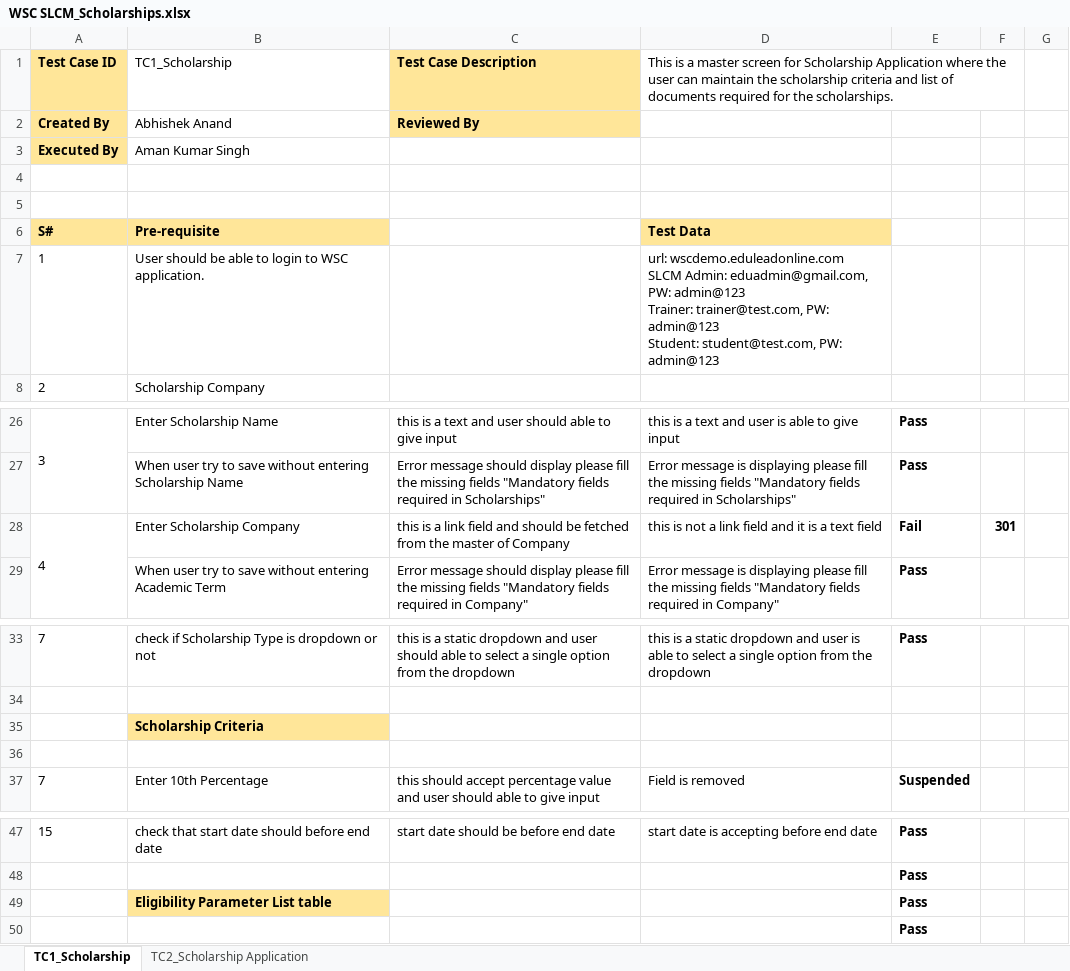
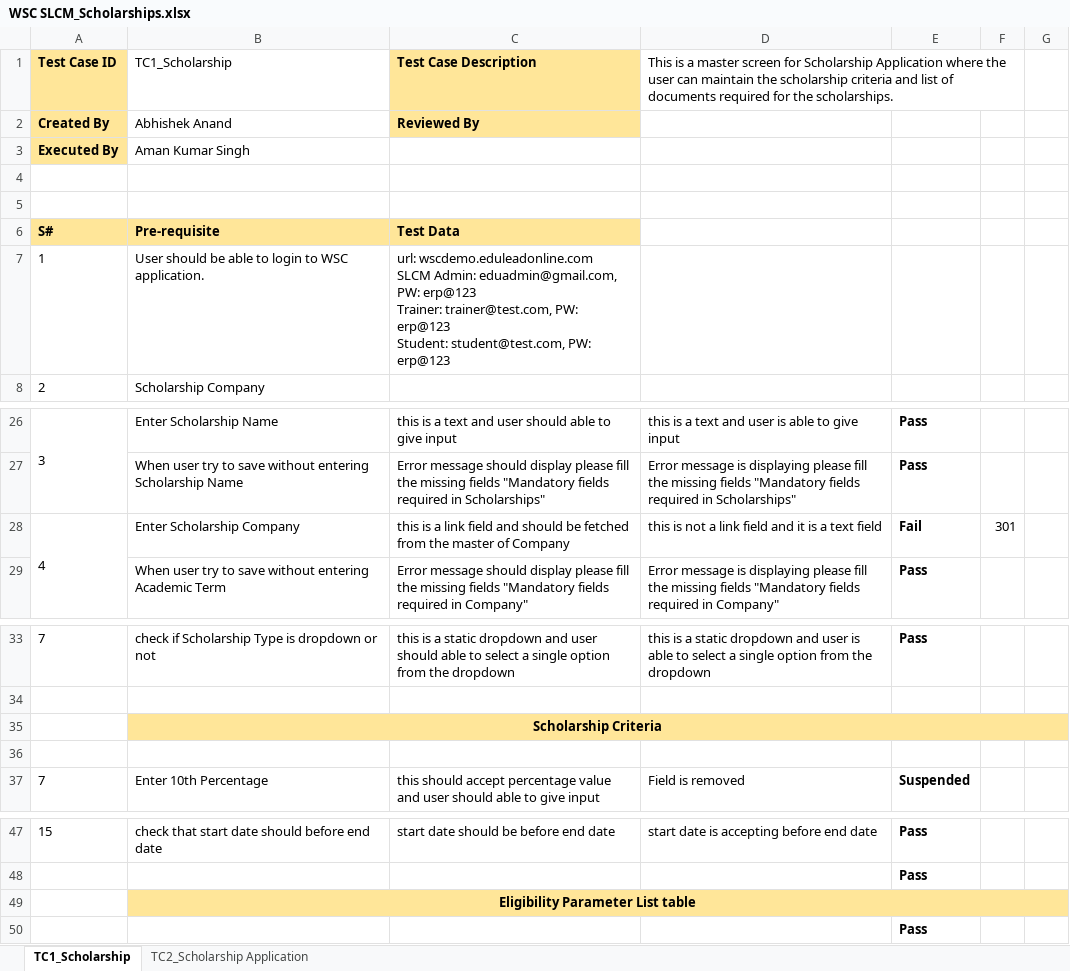
Before and after one commit to subhodeepGit/SOUL-Documents, an Excel workbook: WSC/Test Report/SLCM/WSC SLCM_Scholarships.xlsx, sheet TC1_Scholarship, drawn as a sheet; only a part is shown, gaps mark what is left out; values as stored, in another font and other column widths than the file's, no borders; ↵ is a line break in a cell; the diff names each change by its address in the sheet, - before the commit and + after, or states it on an @@ line.

```diff
--- a/WSC/Test Report/SLCM/WSC SLCM_Scholarships.xlsx (sheet TC1_Scholarship)
+++ b/WSC/Test Report/SLCM/WSC SLCM_Scholarships.xlsx (sheet TC1_Scholarship)
-C6 (Test Case Description): (empty)
+C6 (Test Case Description): Test Data
-C6 fill: none
+C6 fill: #FFE699
-D6: Test Data
+D6: (empty)
-D6 fill: #FFE699
+D6 fill: none
-C7 (Test Case Description): (empty)
+C7 (Test Case Description): url: wscdemo.eduleadonline.com ↵ SLCM Admin: eduadmin@gmail.com, PW: erp@123 ↵ Trainer: trainer@test.com, PW: erp@123 ↵ Student: student@test.com, PW: erp@123
-D7: url: wscdemo.eduleadonline.com ↵ SLCM Admin: eduadmin@gmail.com, PW: admin@123 ↵ Trainer: trainer@test.com, PW: admin@123 ↵ Student: student@test.com, PW: admin@123
+D7: (empty)
-F28 bold: on
+F28 bold: off
-B35 alignment: left
+B35 alignment: center
+B35:G35 merged
-C35:G35 fill: none
+C35:G35 fill: #FFE699
-B49 alignment: left
+B49 alignment: center
+B49:G49 merged
-C49:G49 fill: none
+C49:G49 fill: #FFE699
-E49: Pass
+E49: (empty)
```
Also changed, not shown: sheet TC2_Scholarship Application.
